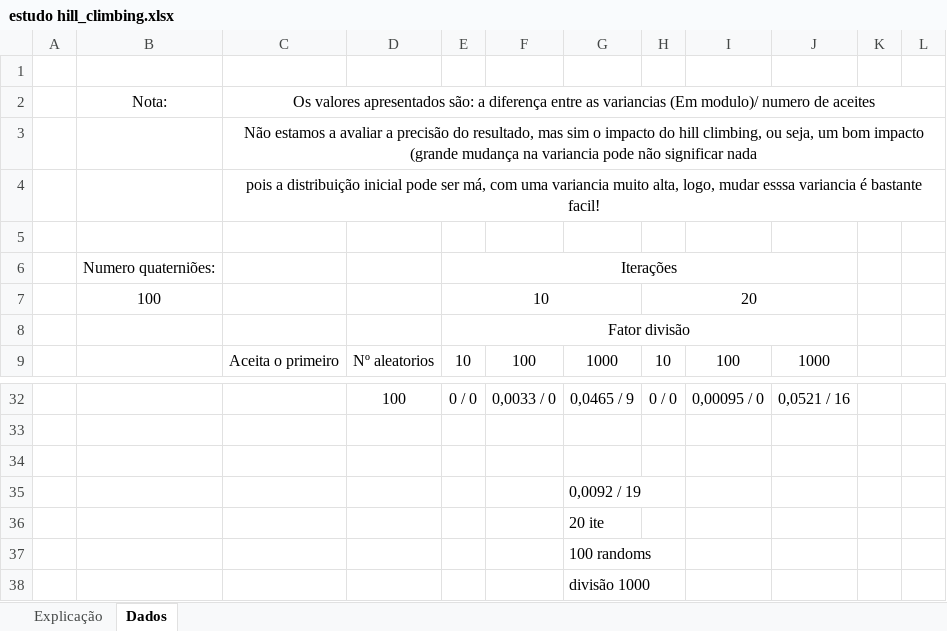
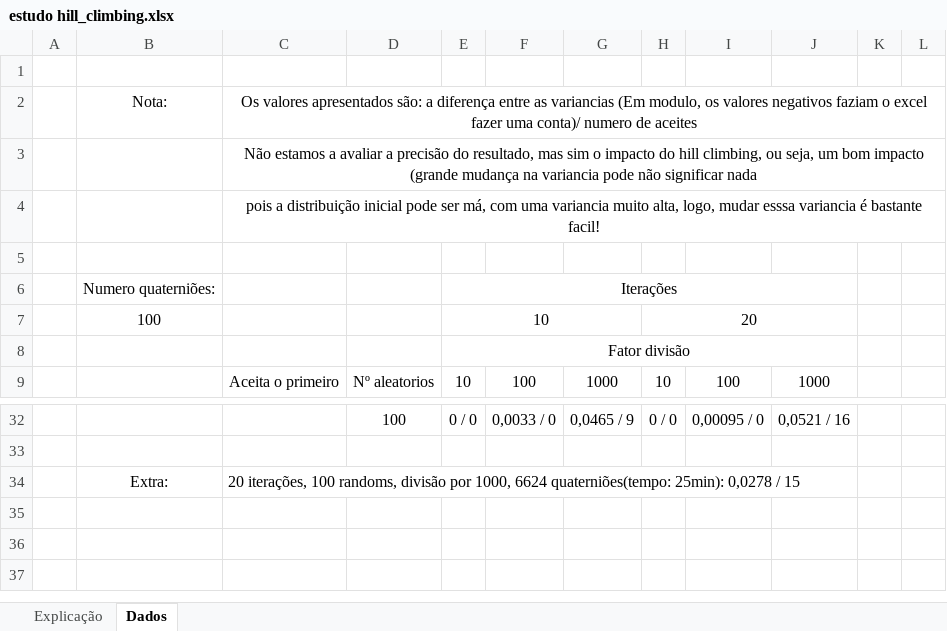
Before and after one commit to GoncaloSousaMendes/APDC, an Excel workbook: estudo hill_climbing.xlsx, sheet Dados, drawn as a sheet; only a part is shown, gaps mark what is left out; values as stored, in another font and other column widths than the file's, no borders; removed rows and columns are numbered as before the commit, all else as after; the diff names each change by its address in the sheet, - before the commit and + after, or states it on an @@ line.

```diff
--- a/estudo hill_climbing.xlsx (sheet Dados)
+++ b/estudo hill_climbing.xlsx (sheet Dados)
-C2: …variancias (Em modulo)/ numero de…
+C2: …variancias (Em modulo, os valores negativos faziam o excel fazer uma conta)/ numero de…
-row 34: (empty)
+row 34:  | Extra: | 20 iterações, 100 randoms, divisão por 1000, 6624 quaterniões(tempo: 25min): 0,0278 / 15
+C34:J34 merged
-row 35:  |  |  |  |  |  | 0,0092 / 19
-row 36:  |  |  |  |  |  | 20 ite
-row 37:  |  |  |  |  |  | 100 randoms
-row 38:  |  |  |  |  |  | divisão 1000
```
Also changed, not shown: sheet Explicação, 7 other files.
